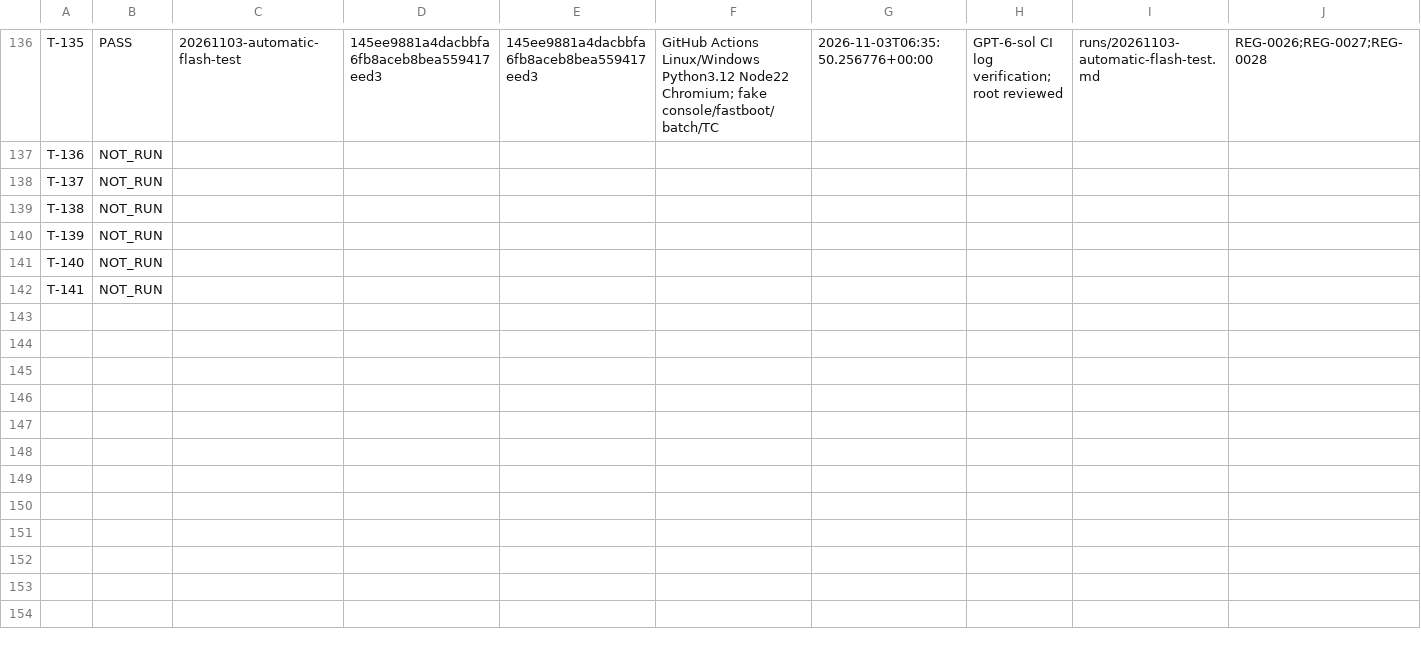
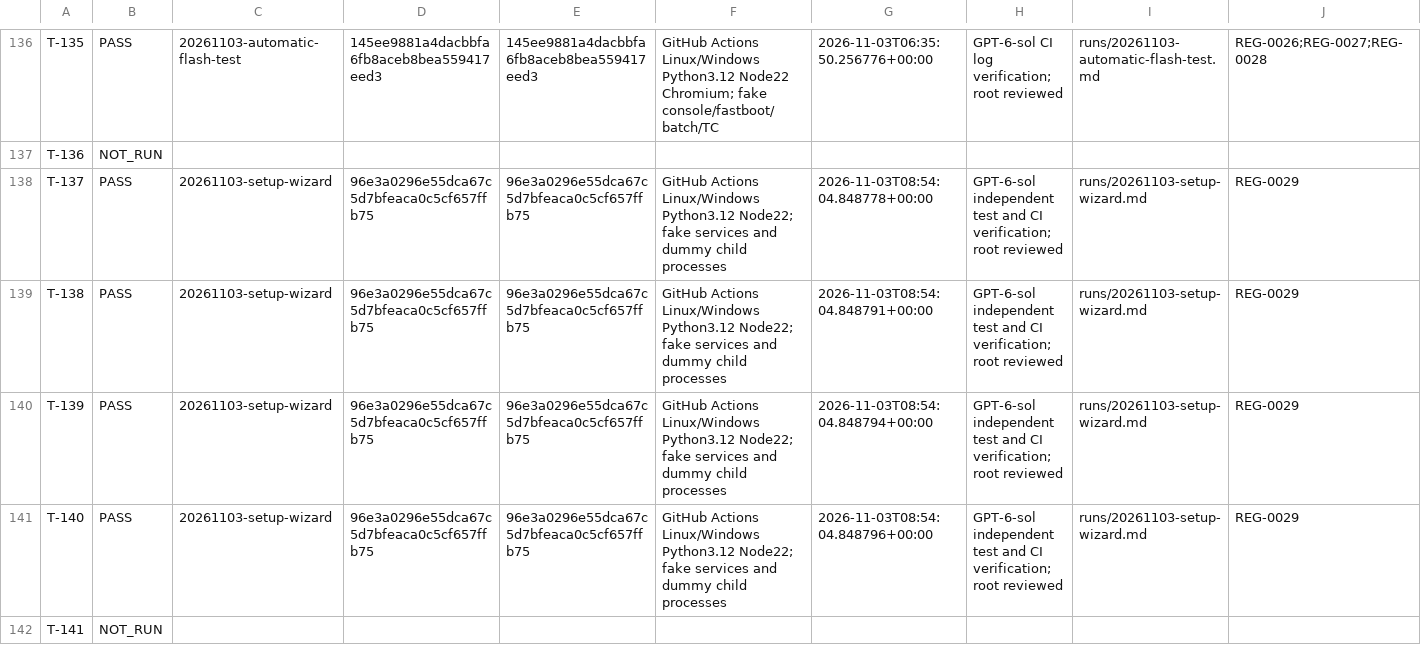
Before and after one commit to graycoral/bsp_os_upgrade_dashboard, a CSV file: docs/testing/TEST_RESULTS.csv, drawn as a sheet; only a part is shown, gaps mark what is left out; the diff covers the shown part only; the diff names each change by its address in the sheet, - before the commit and + after, or states it on an @@ line.

Commit message:
Record independent setup wizard CI validation and main merge

```diff
--- a/docs/testing/TEST_RESULTS.csv
+++ b/docs/testing/TEST_RESULTS.csv
-B138:B141: NOT_RUN
+B138:B141: PASS
-C138:C141: (empty)
+C138:C141: 20261103-setup-wizard
-D138:D141: (empty)
+D138:D141: 96e3a0296e55dca67c5d7bfeaca0c5cf657ffb75
-E138:E141: (empty)
+E138:E141: 96e3a0296e55dca67c5d7bfeaca0c5cf657ffb75
-F138:F141: (empty)
+F138:F141: GitHub Actions Linux/Windows Python3.12 Node22; fake services and dummy child processes
-G138: (empty)
+G138: 2026-11-03T08:54:04.848778+00:00
-H138:H141: (empty)
+H138:H141: GPT-6-sol independent test and CI verification; root reviewed
-I138:I141: (empty)
+I138:I141: runs/20261103-setup-wizard.md
-J138:J141: (empty)
+J138:J141: REG-0029
-G139: (empty)
+G139: 2026-11-03T08:54:04.848791+00:00
-G140: (empty)
+G140: 2026-11-03T08:54:04.848794+00:00
-G141: (empty)
+G141: 2026-11-03T08:54:04.848796+00:00
```
Also changed, not shown: 4 edited cells elsewhere in this file, 4 other files.
